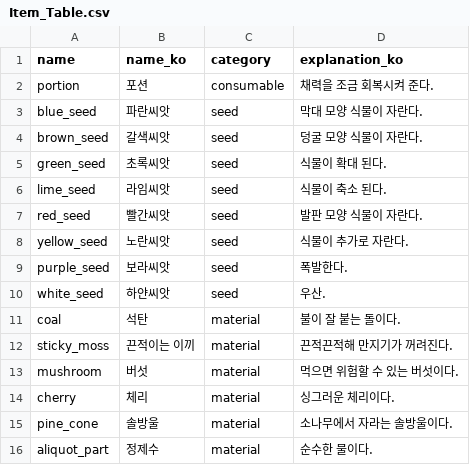
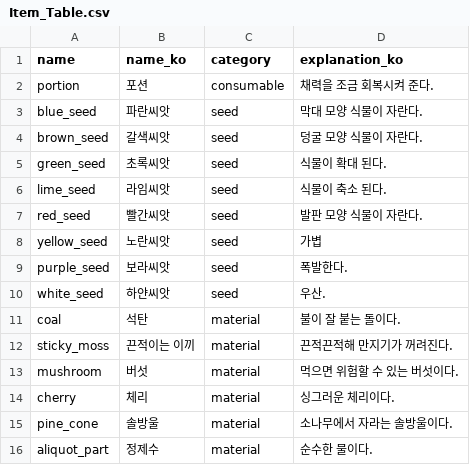
Before and after one commit to Project-Seed/Seed, a CSV file: Unity_File/Assets/Resources/Item_Table.csv, drawn as a sheet.

```diff
--- a/Unity_File/Assets/Resources/Item_Table.csv
+++ b/Unity_File/Assets/Resources/Item_Table.csv
@@ -7,3 +7,3 @@ lime_seed,라임씨앗,seed,식물이 축소 된다.
 red_seed,빨간씨앗,seed,발판 모양 식물이 자란다.
-yellow_seed,노란씨앗,seed,식물이 추가로 자란다.
+yellow_seed,노란씨앗,seed,가볍
 purple_seed,보라씨앗,seed,폭발한다.
```
Also changed, not shown: 4 other files.
